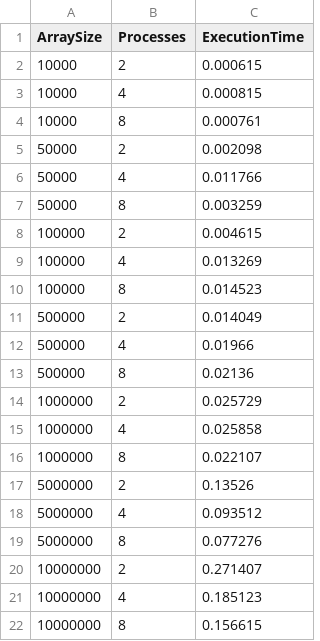
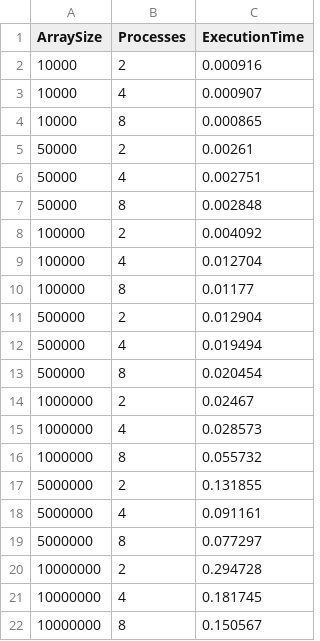
Before and after one commit to tylerDurdenGolang/parallel-programming, a CSV file: sem11-12/quick_sort/results_mpi.csv, drawn as a sheet.

Commit message:
sem11-12 merge sort

```diff
--- a/sem11-12/quick_sort/results_mpi.csv
+++ b/sem11-12/quick_sort/results_mpi.csv
@@ -1,22 +1,22 @@
 ArraySize,Processes,ExecutionTime
-10000,2,0.000615
-10000,4,0.000815
-10000,8,0.000761
-50000,2,0.002098
-50000,4,0.011766
-50000,8,0.003259
-100000,2,0.004615
-100000,4,0.013269
-100000,8,0.014523
-500000,2,0.014049
-500000,4,0.01966
-500000,8,0.02136
-1000000,2,0.025729
-1000000,4,0.025858
-1000000,8,0.022107
-5000000,2,0.13526
-5000000,4,0.093512
-5000000,8,0.077276
-10000000,2,0.271407
-10000000,4,0.185123
-10000000,8,0.156615
+10000,2,0.000916
+10000,4,0.000907
+10000,8,0.000865
+50000,2,0.00261
+50000,4,0.002751
+50000,8,0.002848
+100000,2,0.004092
+100000,4,0.012704
+100000,8,0.01177
+500000,2,0.012904
+500000,4,0.019494
+500000,8,0.020454
+1000000,2,0.02467
+1000000,4,0.028573
+1000000,8,0.055732
+5000000,2,0.131855
+5000000,4,0.091161
+5000000,8,0.077297
+10000000,2,0.294728
+10000000,4,0.181745
+10000000,8,0.150567
```
Also changed, not shown: 26 other files.
